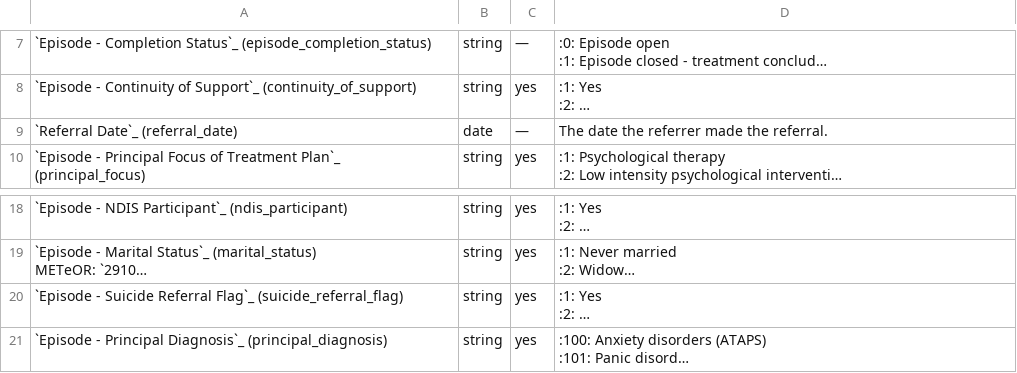
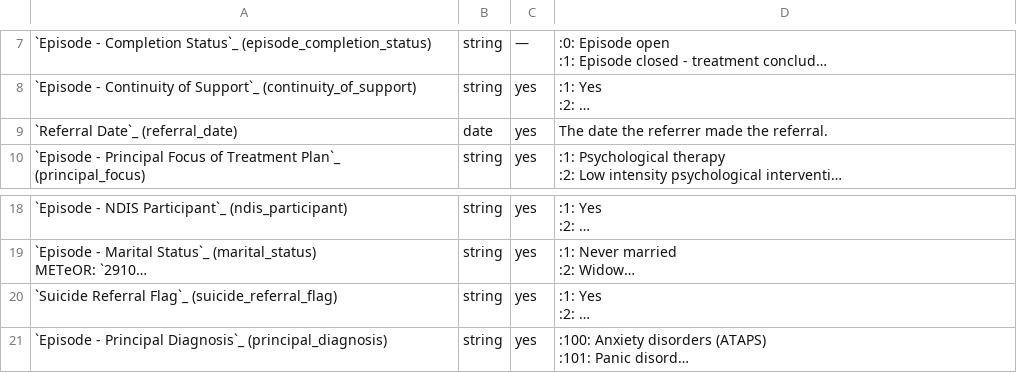
Before and after one commit to logicly-au/pmhc-mds-spec, a CSV file: doc/record/episode.csv, drawn as a sheet; only a part is shown, gaps mark what is left out; long unchanged cells end in …; the diff names each change by its address in the sheet, - before the commit and + after, or states it on an @@ line.

```diff
--- a/doc/record/episode.csv
+++ b/doc/record/episode.csv
-C9: —
+C9: yes
-A20: `Episode - Suicide Referral Flag`_…
+A20: `Suicide Referral Flag`_…
```
Also changed, not shown: doc/record/intake.csv, doc/record/service-contact.csv, 7 other files.
